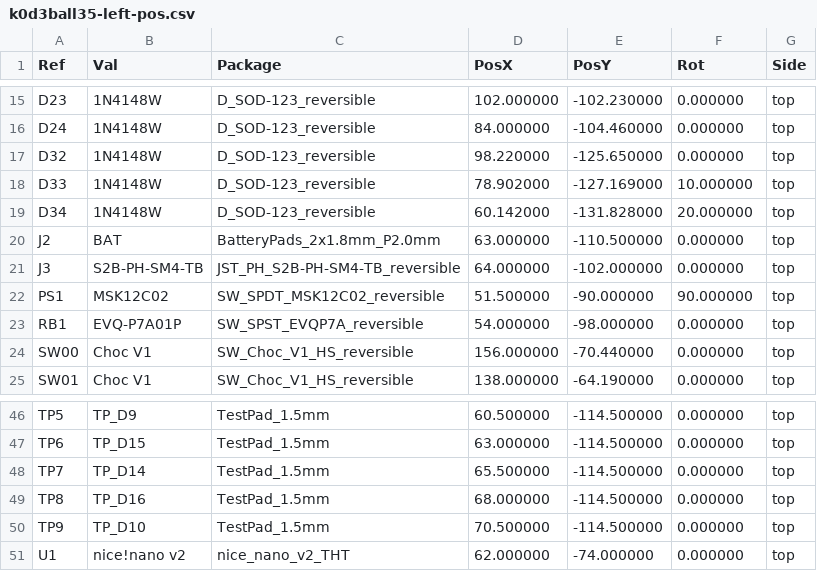
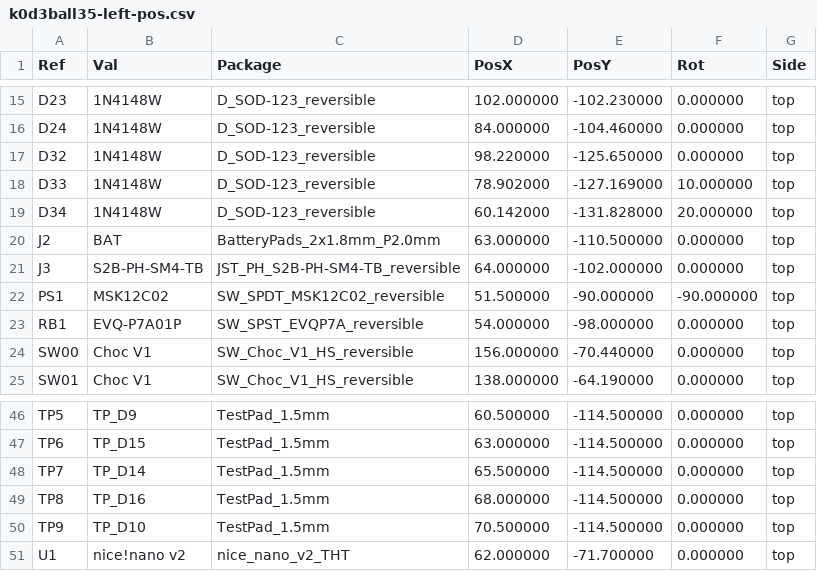
Before and after one commit to konstantindenerz/k0d3ball35, a CSV file: hardware/left-pcb/k0d3ball35-left-pos.csv, drawn as a sheet; only a part is shown, gaps mark what is left out.

```diff
--- a/hardware/left-pcb/k0d3ball35-left-pos.csv
+++ b/hardware/left-pcb/k0d3ball35-left-pos.csv
@@ -21,3 +21,3 @@ Ref,Val,Package,PosX,PosY,Rot,Side
 "J3","S2B-PH-SM4-TB","JST_PH_S2B-PH-SM4-TB_reversible",64.000000,-102.000000,0.000000,top
-"PS1","MSK12C02","SW_SPDT_MSK12C02_reversible",51.500000,-90.000000,90.000000,top
+"PS1","MSK12C02","SW_SPDT_MSK12C02_reversible",51.500000,-90.000000,-90.000000,top
 "RB1","EVQ-P7A01P","SW_SPST_EVQP7A_reversible",54.000000,-98.000000,0.000000,top
@@ -50,2 +50,2 @@ Ref,Val,Package,PosX,PosY,Rot,Side
 "TP9","TP_D10","TestPad_1.5mm",70.500000,-114.500000,0.000000,top
-"U1","nice!nano v2","nice_nano_v2_THT",62.000000,-74.000000,0.000000,top
+"U1","nice!nano v2","nice_nano_v2_THT",62.000000,-71.700000,0.000000,top
```
Also changed, not shown: hardware/right-pcb/k0d3ball35-right-pos.csv, 15 other files.
